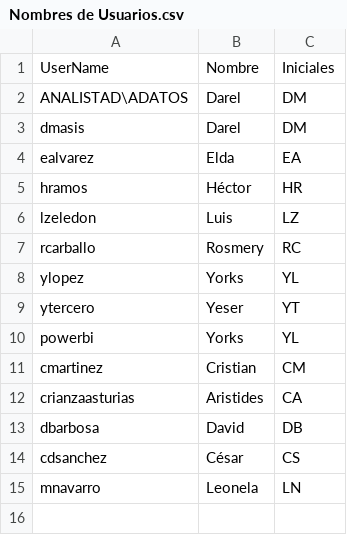
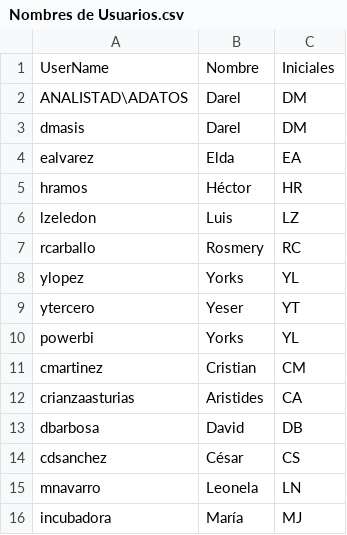
Before and after one commit to darrelmasis/dm-datalake, a CSV file: Nombres de Usuarios.csv, drawn as a sheet; the diff names each change by its address in the sheet, - before the commit and + after, or states it on an @@ line.

Commit message:
Add new user 'María' to Nombres de Usuarios.csv

```diff
--- a/Nombres de Usuarios.csv
+++ b/Nombres de Usuarios.csv
+row 16: incubadora | María | MJ
```
